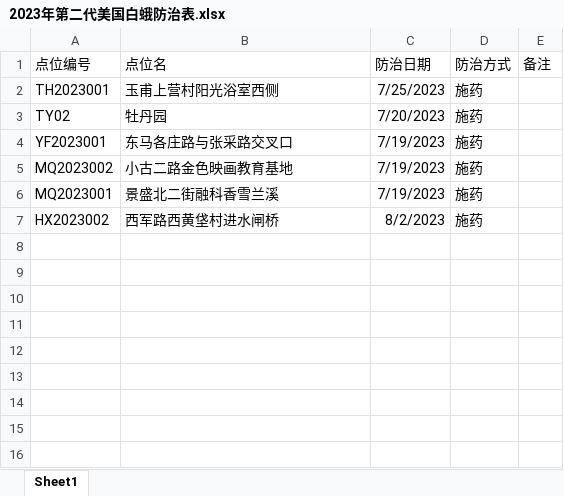
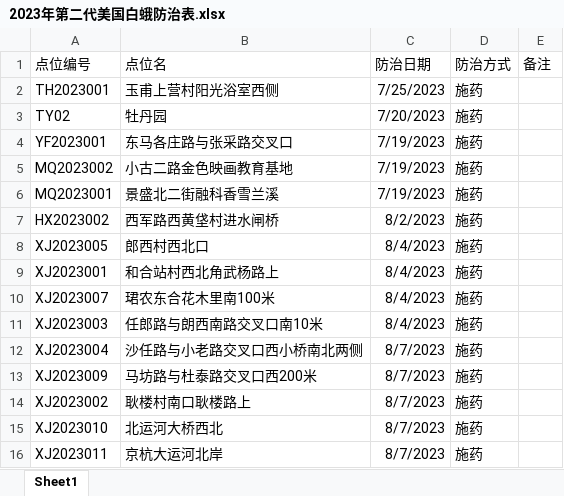
Before and after one commit to colordi/ForestPestReporter, an Excel workbook: data/2023年第二代美国白蛾防治表.xlsx, sheet Sheet1, drawn as a sheet; values as stored, in another font and other column widths than the file's, no borders; table styles not drawn; the diff names each change by its address in the sheet, - before the commit and + after, or states it on an @@ line.

```diff
--- a/data/2023年第二代美国白蛾防治表.xlsx (sheet Sheet1)
+++ b/data/2023年第二代美国白蛾防治表.xlsx (sheet Sheet1)
+row 8: XJ2023005 | 郎西村西北口 | 8/4/2023 | 施药
+row 9: XJ2023001 | 和合站村西北角武杨路上 | 8/4/2023 | 施药
+row 10: XJ2023007 | 珺农东合花木里南100米 | 8/4/2023 | 施药
+row 11: XJ2023003 | 任郎路与朗西南路交叉口南10米 | 8/4/2023 | 施药
+row 12: XJ2023004 | 沙任路与小老路交叉口西小桥南北两侧 | 8/7/2023 | 施药
+row 13: XJ2023009 | 马坊路与杜泰路交叉口西200米 | 8/7/2023 | 施药
+row 14: XJ2023002 | 耿楼村南口耿楼路上 | 8/7/2023 | 施药
+row 15: XJ2023010 | 北运河大桥西北 | 8/7/2023 | 施药
+row 16: XJ2023011 | 京杭大运河北岸 | 8/7/2023 | 施药
```
Also changed, not shown: 7 other files.
